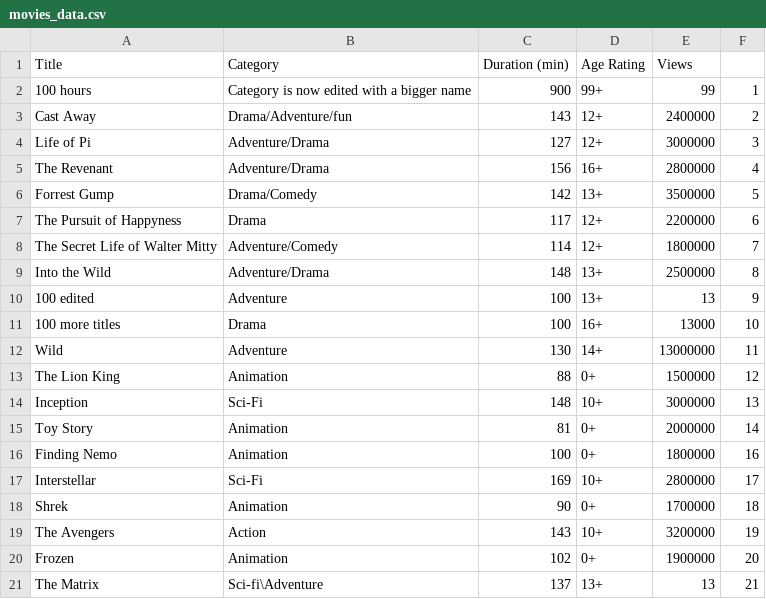
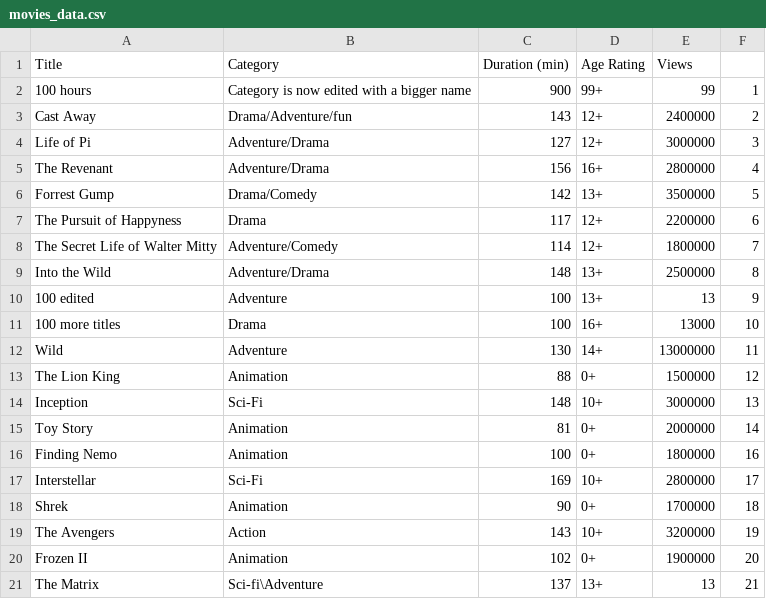
Before and after one commit to leohx2/UAb-ProgrammingLab, a CSV file: Atividade Formativa 2/movies_data.csv, drawn as a sheet.

```diff
--- a/Atividade Formativa 2/movies_data.csv
+++ b/Atividade Formativa 2/movies_data.csv
@@ -19,3 +19,3 @@ Shrek,Animation,90,0+,1700000,18
 The Avengers,Action,143,10+,3200000,19
-Frozen,Animation,102,0+,1900000,20
+Frozen II,Animation,102,0+,1900000,20
 The Matrix,Sci-fi\Adventure,137,13+,13,21
```
Also changed, not shown: 13 other files.
